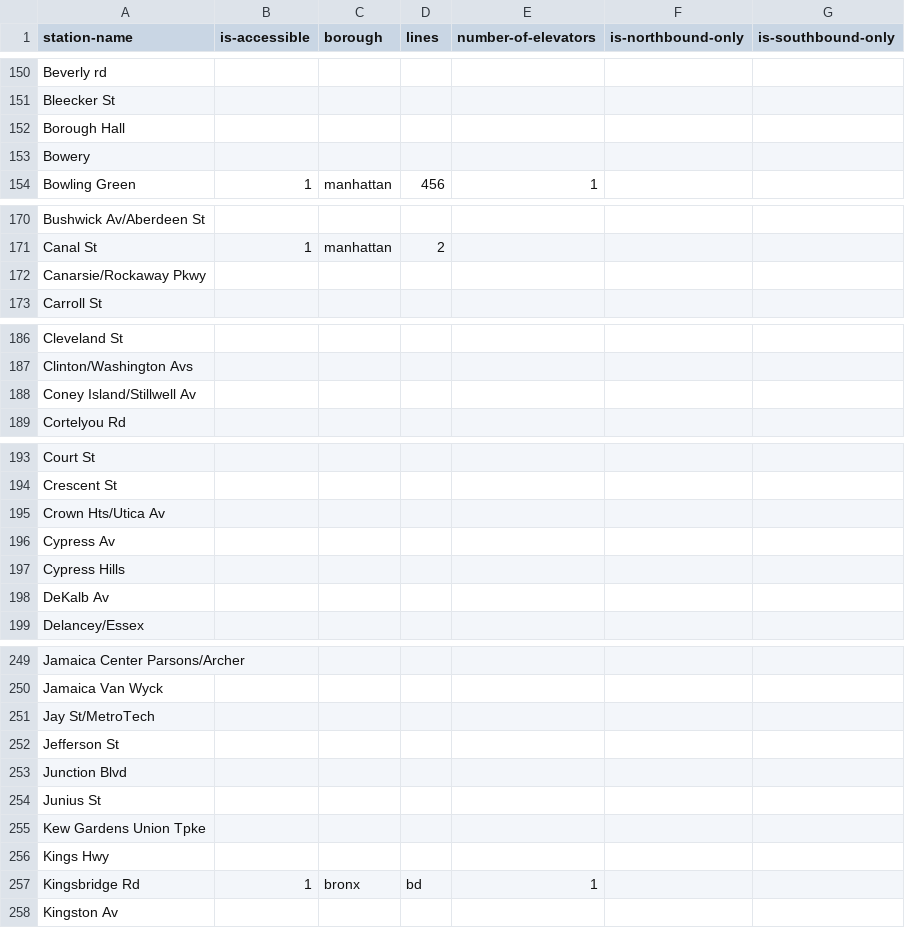
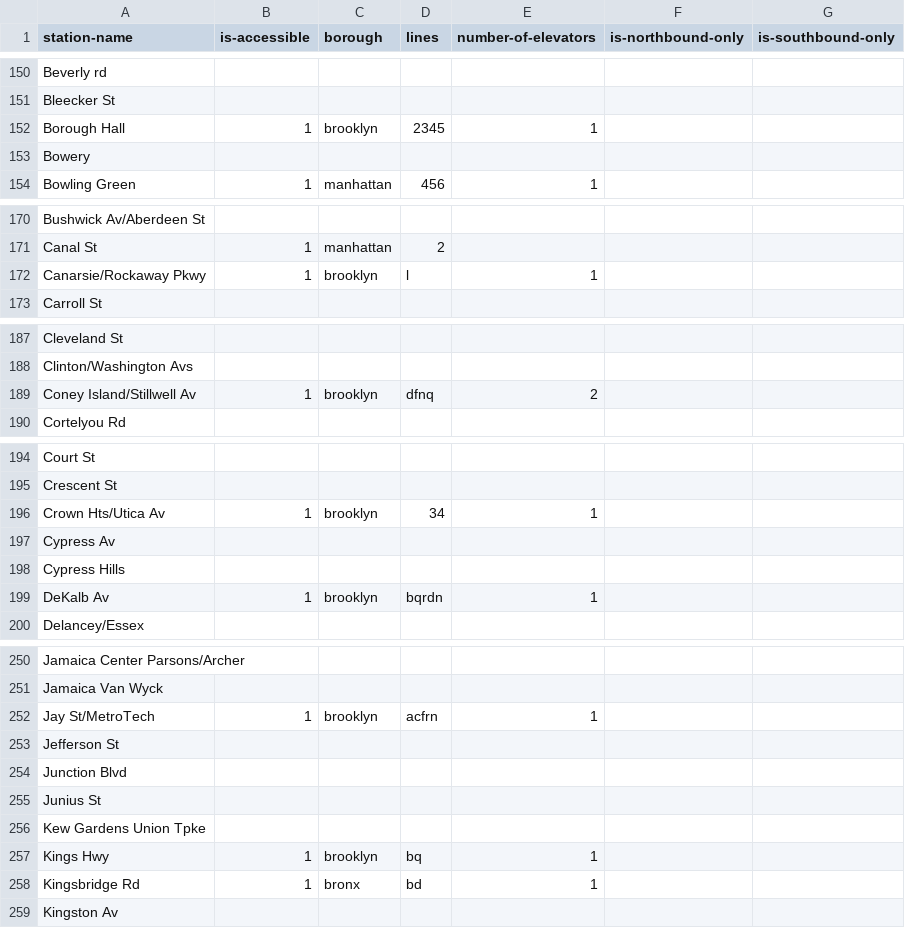
Before and after one commit to nydailynews/elevator-mta, a CSV file: accessible-stations.csv, drawn as a sheet; only a part is shown, gaps mark what is left out; the diff covers the shown part only.

Commit message:
added Brooklyn stations to .txt

```diff
--- a/accessible-stations.csv
+++ b/accessible-stations.csv
@@ -151,3 +151,3 @@ Beverly rd,,,,,,
 Bleecker St,,,,,,
-Borough Hall,,,,,,
+Borough Hall,1,brooklyn,2345,1,,
 Bowery ,,,,,,
@@ -171,3 +171,3 @@ Bushwick Av/Aberdeen St,,,,,,
 Canal St,1,manhattan,2,,,
-Canarsie/Rockaway Pkwy,,,,,,
+Canarsie/Rockaway Pkwy,1,brooklyn,l,1,,
 Carroll St,,,,,,
@@ -187,3 +188,3 @@ Cleveland St,,,,,,
 Clinton/Washington Avs,,,,,,
-Coney Island/Stillwell Av,,,,,,
+Coney Island/Stillwell Av,1,brooklyn,dfnq,2,,
 Cortelyou Rd,,,,,,
@@ -194,6 +195,6 @@ Court St,,,,,,
 Crescent St,,,,,,
-Crown Hts/Utica Av,,,,,,
+Crown Hts/Utica Av,1,brooklyn,34,1,,
 Cypress Av,,,,,,
 Cypress Hills,,,,,,
-DeKalb Av,,,,,,
+DeKalb Av,1,brooklyn,bqrdn,1,,
 Delancey/Essex,,,,,,
@@ -250,3 +251,3 @@ Jamaica Center Parsons/Archer,,,,,,
 Jamaica Van Wyck,,,,,,
-Jay St/MetroTech,,,,,,
+Jay St/MetroTech,1,brooklyn,acfrn,1,,
 Jefferson St,,,,,,
@@ -255,3 +256,3 @@ Junius St,,,,,,
 Kew Gardens Union Tpke,,,,,,
-Kings Hwy,,,,,,
+Kings Hwy,1,brooklyn,bq,1,,
 Kingsbridge Rd,1,bronx,bd,1,,
```
Also changed, not shown: 1 added row and 58 edited cells elsewhere in this file.
